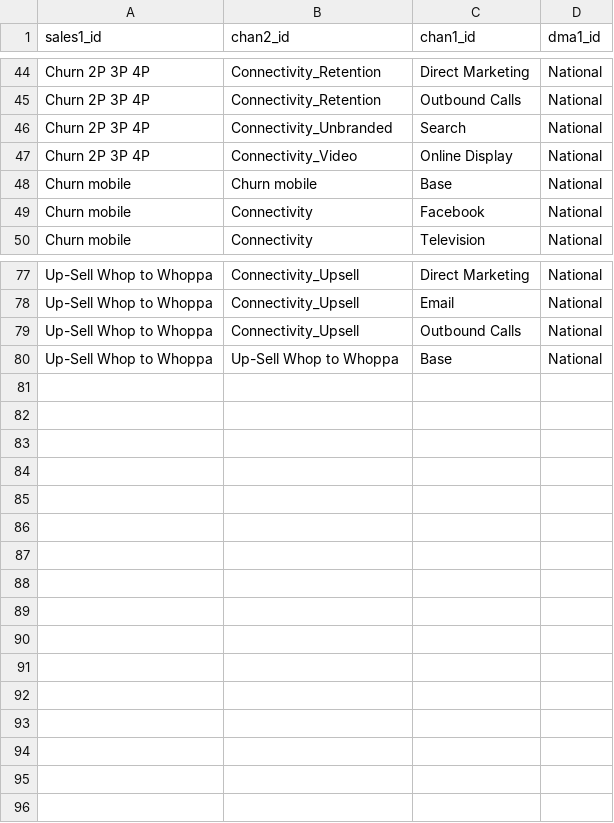
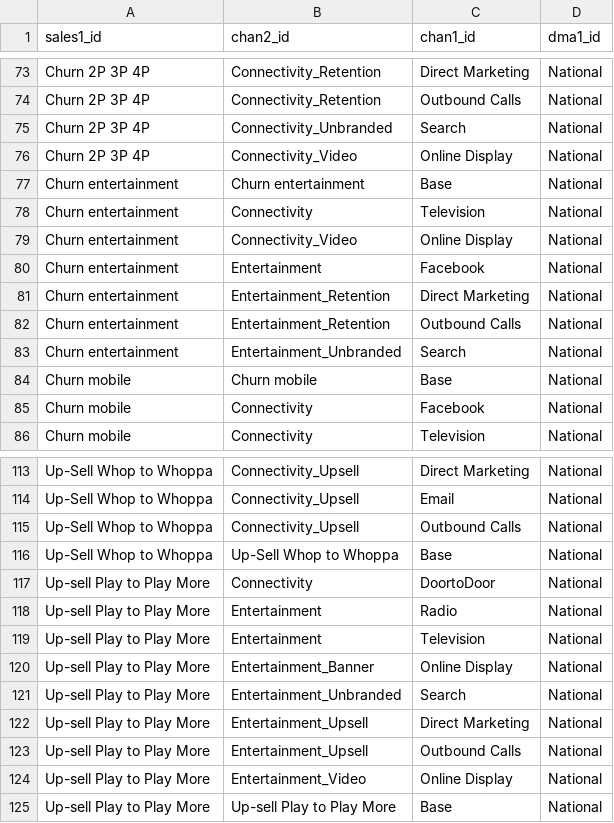
Before and after one commit to truesightconsulting/telenet, a CSV file: admin/opt/admin/upload_lookup.csv, drawn as a sheet; only a part is shown, gaps mark what is left out; the diff covers the shown part only; the diff names each change by its address in the sheet, - before the commit and + after, or states it on an @@ line.

```diff
--- a/admin/opt/admin/upload_lookup.csv
+++ b/admin/opt/admin/upload_lookup.csv
+row 77: Churn entertainment | Churn entertainment | Base | National
+row 78: Churn entertainment | Connectivity | Television | National
+row 79: Churn entertainment | Connectivity_Video | Online Display | National
+row 80: Churn entertainment | Entertainment | Facebook | National
+row 81: Churn entertainment | Entertainment_Retention | Direct Marketing | National
+row 82: Churn entertainment | Entertainment_Retention | Outbound Calls | National
+row 83: Churn entertainment | Entertainment_Unbranded | Search | National
+row 117: Up-sell Play to Play More | Connectivity | DoortoDoor | National
+row 118: Up-sell Play to Play More | Entertainment | Radio | National
+row 119: Up-sell Play to Play More | Entertainment | Television | National
+row 120: Up-sell Play to Play More | Entertainment_Banner | Online Display | National
+row 121: Up-sell Play to Play More | Entertainment_Unbranded | Search | National
+row 122: Up-sell Play to Play More | Entertainment_Upsell | Direct Marketing | National
+row 123: Up-sell Play to Play More | Entertainment_Upsell | Outbound Calls | National
+row 124: Up-sell Play to Play More | Entertainment_Video | Online Display | National
+row 125: Up-sell Play to Play More | Up-sell Play to Play More | Base | National
```
Also changed, not shown: 29 added rows elsewhere in this file, admin/opt/admin/adm_clv.csv, admin/opt/admin/adm_curve.csv, 5 other files.
